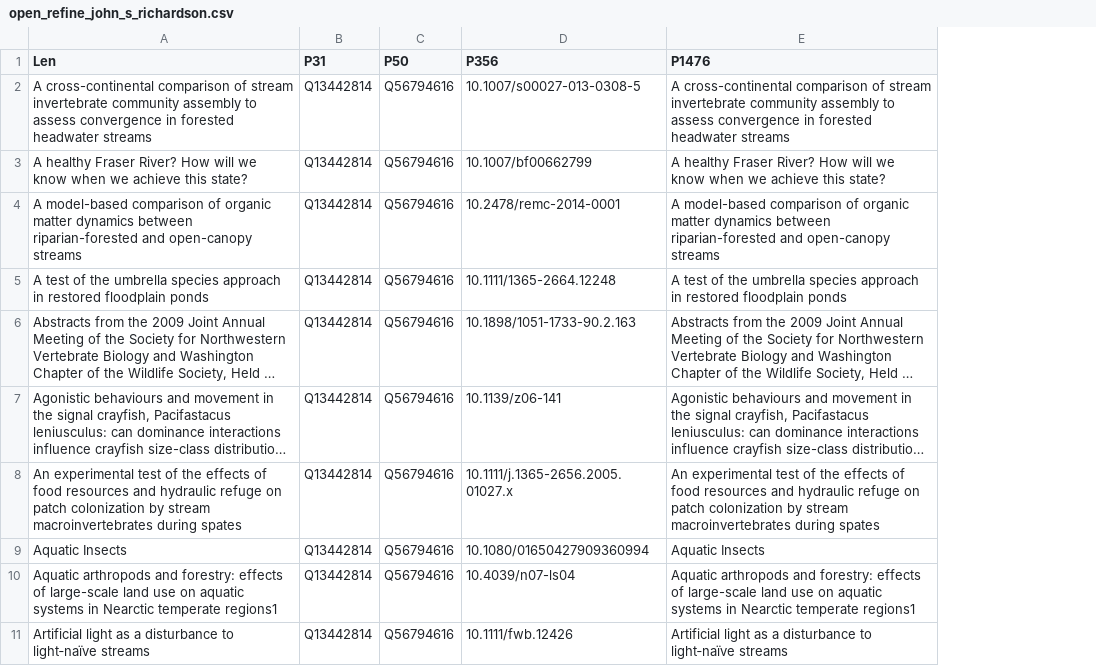
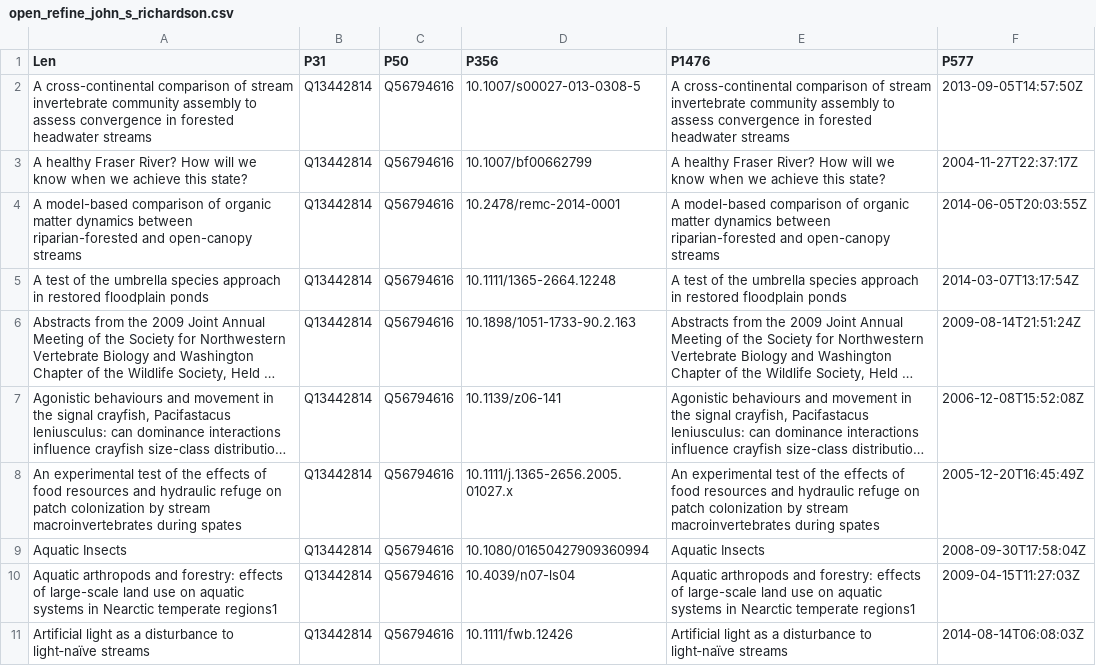
Before and after one commit to ubc-library-rc/future-water-project, a CSV file: resources/imports/authors/open_refine_john_s_richardson.csv, drawn as a sheet; only a part is shown; long unchanged cells end in …; the diff names each change by its address in the sheet, - before the commit and + after, or states it on an @@ line.

Commit message:
adding publication data, that is needed for scholia graphs

```diff
--- a/resources/imports/authors/open_refine_john_s_richardson.csv
+++ b/resources/imports/authors/open_refine_john_s_richardson.csv
+column F (P577), rows 2-11: 2013-09-05T14:57:50Z | 2004-11-27T22:37:17Z | 2014-06-05T20:03:55Z | 2014-03-07T13:17:54Z | 2009-08-14T21:51:24Z | 2006-12-08T15:52:08Z | 2005-12-20T16:45:49Z | 2008-09-30T17:58:04Z | 2009-04-15T11:27:03Z | 2014-08-14T06:08:03Z
```
Also changed, not shown: resources/imports/authors/open_refine_leila_m_harris.csv, resources/imports/authors/open_refine_madjid_mohseni.csv, 42 other files.
